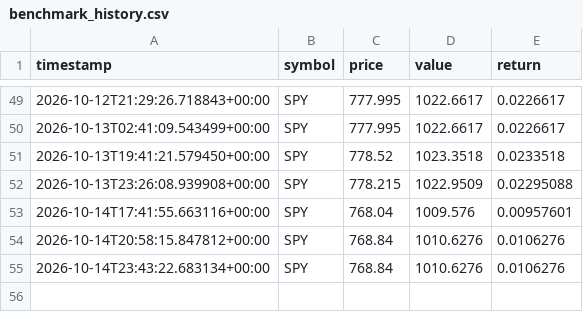
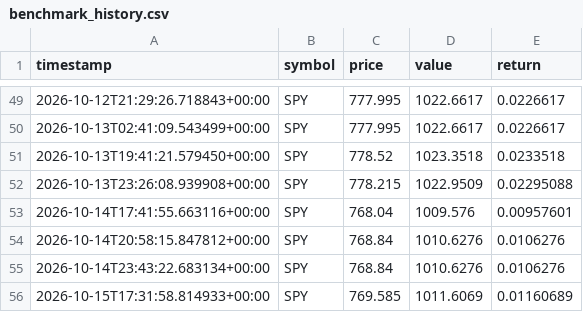
Before and after one commit to GaryPalfreman/Autonomous-Paper-Trading-Bot, a CSV file: data/benchmark_history.csv, drawn as a sheet; only a part is shown, gaps mark what is left out; the diff names each change by its address in the sheet, - before the commit and + after, or states it on an @@ line.

```diff
--- a/data/benchmark_history.csv
+++ b/data/benchmark_history.csv
+row 56: 2026-10-15T17:31:58.814933+00:00 | SPY | 769.585 | 1011.6069 | 0.01160689
```
Also changed, not shown: data/decisions.csv, data/equity_history.csv, 5 other files.
